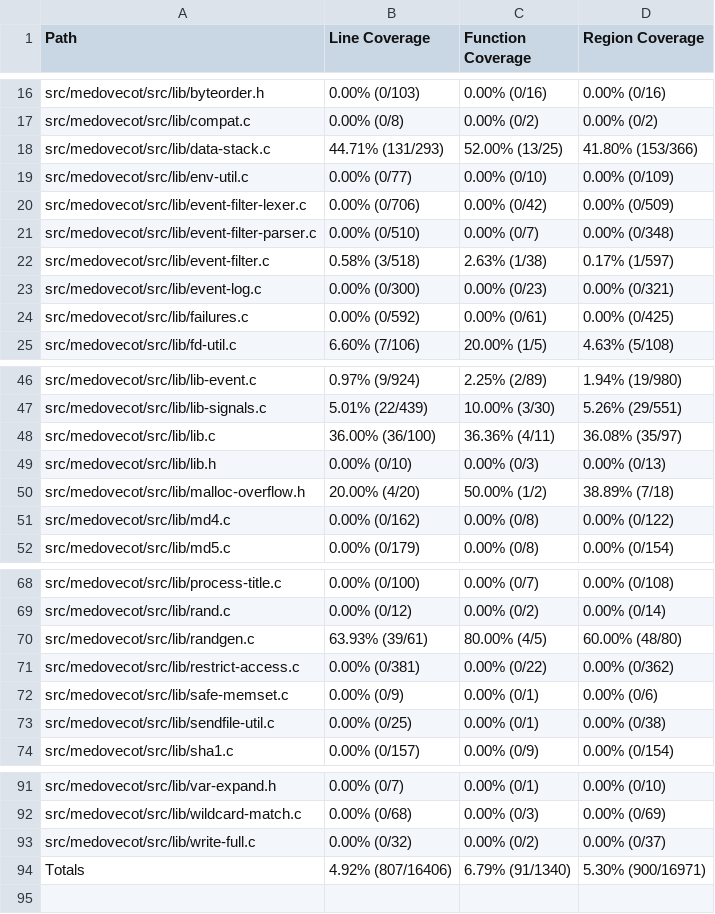
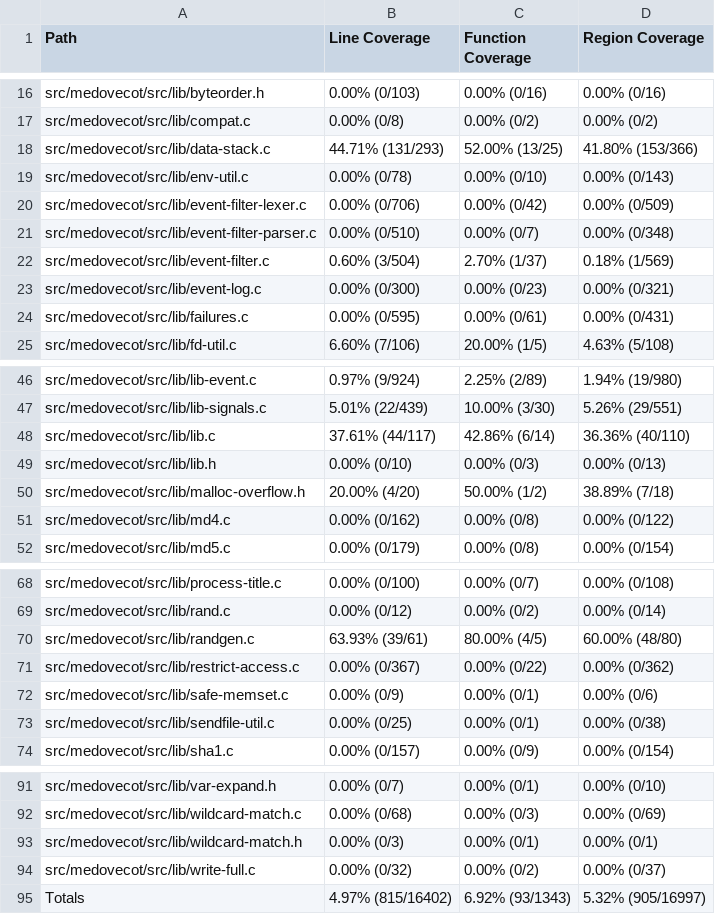
Before and after one commit to workerTmp/liossa_5, a CSV file: myWeb/CsvCov_medovecot_fuzz_message_id.csv, drawn as a sheet; only a part is shown, gaps mark what is left out.

```diff
--- a/myWeb/CsvCov_medovecot_fuzz_message_id.csv
+++ b/myWeb/CsvCov_medovecot_fuzz_message_id.csv
@@ -18,8 +18,8 @@ src/medovecot/src/lib/compat.c,0.00% (0/8),0.00% (0/2),0.00% (0/2)
 src/medovecot/src/lib/data-stack.c,44.71% (131/293),52.00% (13/25),41.80% (153/366)
-src/medovecot/src/lib/env-util.c,0.00% (0/77),0.00% (0/10),0.00% (0/109)
+src/medovecot/src/lib/env-util.c,0.00% (0/78),0.00% (0/10),0.00% (0/143)
 src/medovecot/src/lib/event-filter-lexer.c,0.00% (0/706),0.00% (0/42),0.00% (0/509)
 src/medovecot/src/lib/event-filter-parser.c,0.00% (0/510),0.00% (0/7),0.00% (0/348)
-src/medovecot/src/lib/event-filter.c,0.58% (3/518),2.63% (1/38),0.17% (1/597)
+src/medovecot/src/lib/event-filter.c,0.60% (3/504),2.70% (1/37),0.18% (1/569)
 src/medovecot/src/lib/event-log.c,0.00% (0/300),0.00% (0/23),0.00% (0/321)
-src/medovecot/src/lib/failures.c,0.00% (0/592),0.00% (0/61),0.00% (0/425)
+src/medovecot/src/lib/failures.c,0.00% (0/595),0.00% (0/61),0.00% (0/431)
 src/medovecot/src/lib/fd-util.c,6.60% (7/106),20.00% (1/5),4.63% (5/108)
@@ -47,3 +47,3 @@ src/medovecot/src/lib/lib-event.c,0.97% (9/924),2.25% (2/89),1.94% (19/980)
 src/medovecot/src/lib/lib-signals.c,5.01% (22/439),10.00% (3/30),5.26% (29/551)
-src/medovecot/src/lib/lib.c,36.00% (36/100),36.36% (4/11),36.08% (35/97)
+src/medovecot/src/lib/lib.c,37.61% (44/117),42.86% (6/14),36.36% (40/110)
 src/medovecot/src/lib/lib.h,0.00% (0/10),0.00% (0/3),0.00% (0/13)
@@ -70,3 +70,3 @@ src/medovecot/src/lib/rand.c,0.00% (0/12),0.00% (0/2),0.00% (0/14)
 src/medovecot/src/lib/randgen.c,63.93% (39/61),80.00% (4/5),60.00% (48/80)
-src/medovecot/src/lib/restrict-access.c,0.00% (0/381),0.00% (0/22),0.00% (0/362)
+src/medovecot/src/lib/restrict-access.c,0.00% (0/367),0.00% (0/22),0.00% (0/362)
 src/medovecot/src/lib/safe-memset.c,0.00% (0/9),0.00% (0/1),0.00% (0/6)
@@ -92,3 +92,4 @@ src/medovecot/src/lib/var-expand.h,0.00% (0/7),0.00% (0/1),0.00% (0/10)
 src/medovecot/src/lib/wildcard-match.c,0.00% (0/68),0.00% (0/3),0.00% (0/69)
+src/medovecot/src/lib/wildcard-match.h,0.00% (0/3),0.00% (0/1),0.00% (0/1)
 src/medovecot/src/lib/write-full.c,0.00% (0/32),0.00% (0/2),0.00% (0/37)
-Totals,4.92% (807/16406),6.79% (91/1340),5.30% (900/16971)
+Totals,4.97% (815/16402),6.92% (93/1343),5.32% (905/16997)
```
Also changed, not shown: 2 other files.
